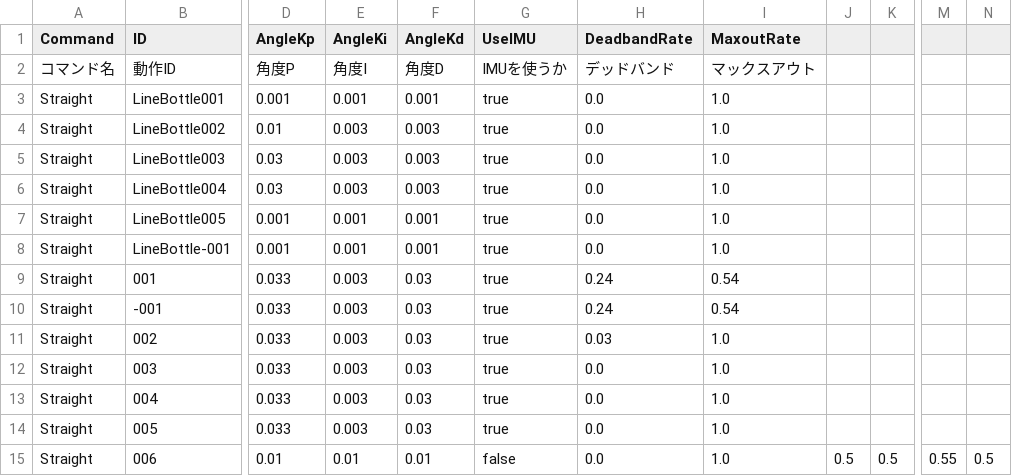
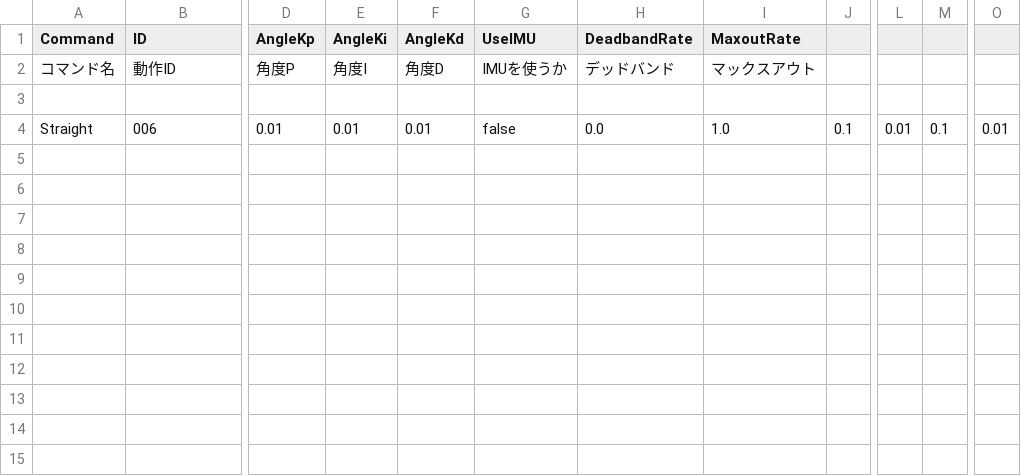
Before and after one commit to KatLab-MiyazakiUniv/etrobocon2026, a CSV file: datafiles/commands/Motions/Straight.csv, drawn as a sheet; only a part is shown, gaps mark what is left out; removed rows and columns are numbered as before the commit, all else as after; rows hold the shown columns only; the diff names each change by its address in the sheet, - before the commit and + after, or states it on an @@ line.

```diff
--- a/datafiles/commands/Motions/Straight.csv
+++ b/datafiles/commands/Motions/Straight.csv
-column K, row 15: 0.5
+column L, row 4: 0.01
-column N, row 15: 0.5
+column O, row 4: 0.01
-row 3: Straight | LineBottle001 | 0.001 | 0.001 | 0.001 | true | 0.0 | 1.0
+row 3: (empty)
-row 4: Straight | LineBottle002 | 0.01 | 0.003 | 0.003 | true | 0.0 | 1.0
-row 5: Straight | LineBottle003 | 0.03 | 0.003 | 0.003 | true | 0.0 | 1.0
-row 6: Straight | LineBottle004 | 0.03 | 0.003 | 0.003 | true | 0.0 | 1.0
-row 7: Straight | LineBottle005 | 0.001 | 0.001 | 0.001 | true | 0.0 | 1.0
-row 8: Straight | LineBottle-001 | 0.001 | 0.001 | 0.001 | true | 0.0 | 1.0
-row 9: Straight | 001 | 0.033 | 0.003 | 0.03 | true | 0.24 | 0.54
-row 10: Straight | -001 | 0.033 | 0.003 | 0.03 | true | 0.24 | 0.54
-row 11: Straight | 002 | 0.033 | 0.003 | 0.03 | true | 0.03 | 1.0
-row 12: Straight | 003 | 0.033 | 0.003 | 0.03 | true | 0.0 | 1.0
-row 13: Straight | 004 | 0.033 | 0.003 | 0.03 | true | 0.0 | 1.0
-row 14: Straight | 005 | 0.033 | 0.003 | 0.03 | true | 0.0 | 1.0
-J4: 0.5
+J4: 0.1
-M4: 0.55
+M4: 0.1
```
Also changed, not shown: 5 other files.
